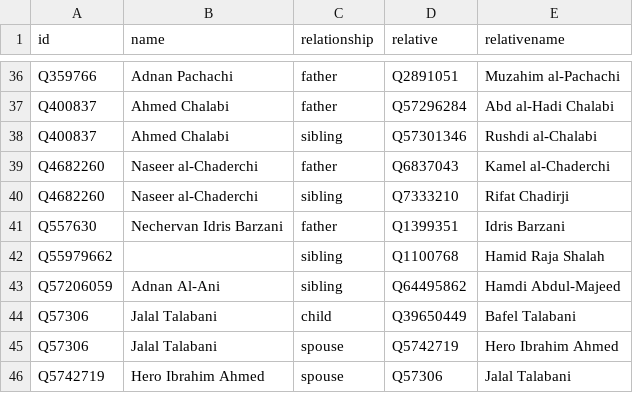
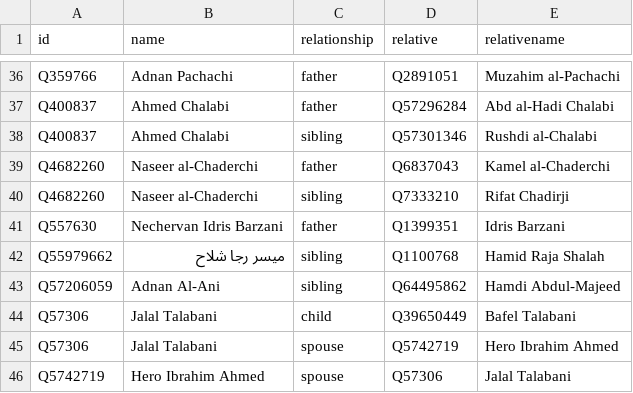
Before and after one commit to every-politician-scrapers/iraq-ministers, a CSV file: html/family.csv, drawn as a sheet; only a part is shown, gaps mark what is left out.

Commit message:
PCB update

```diff
--- a/html/family.csv
+++ b/html/family.csv
@@ -41,3 +41,3 @@ Q4682260,Naseer al-Chaderchi,sibling,Q7333210,Rifat Chadirji
 Q557630,Nechervan Idris Barzani,father,Q1399351,Idris Barzani
-Q55979662,,sibling,Q1100768,Hamid Raja Shalah
+Q55979662,ميسر رجا شلاح,sibling,Q1100768,Hamid Raja Shalah
 Q57206059,Adnan Al-Ani,sibling,Q64495862,Hamdi Abdul-Majeed
```
